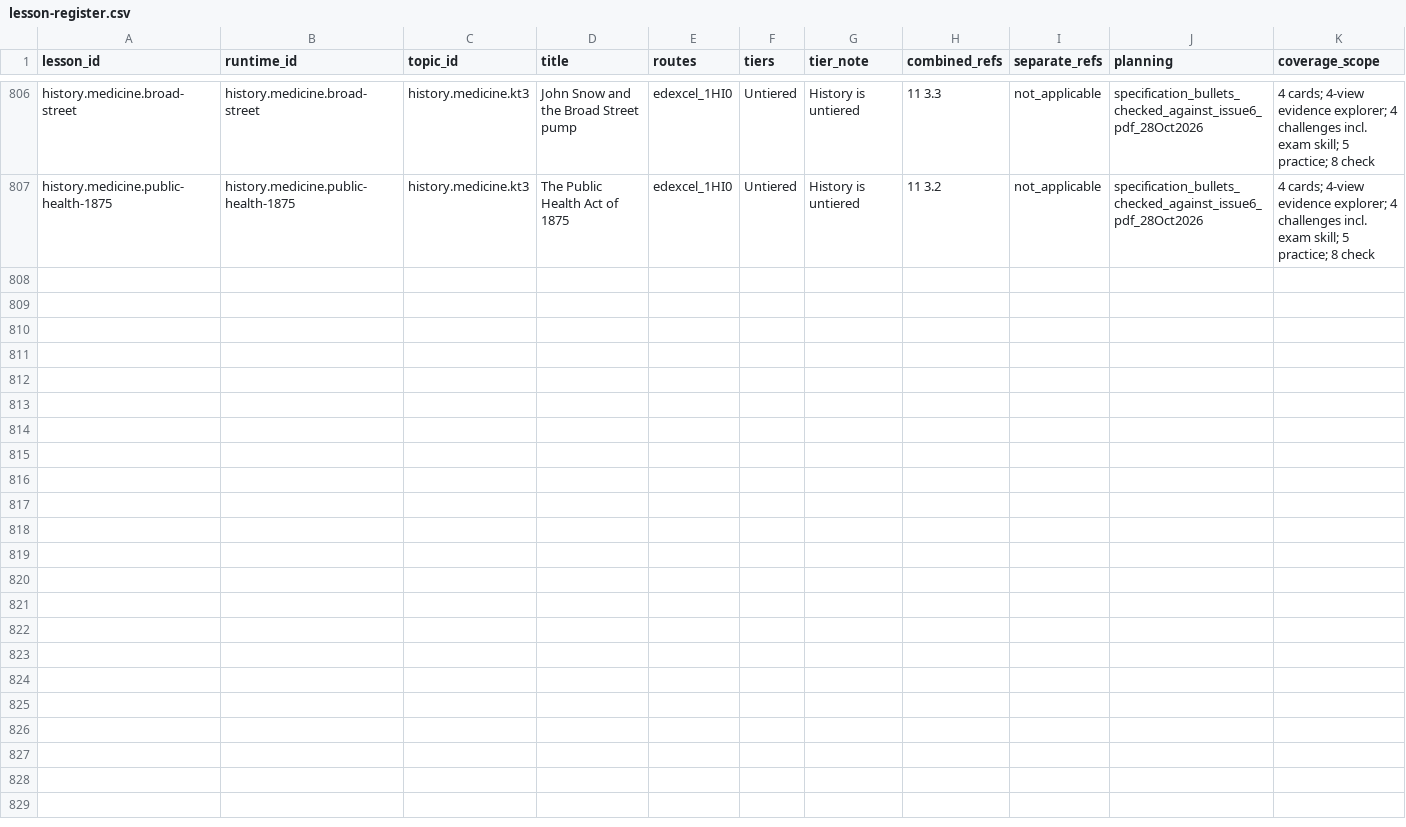
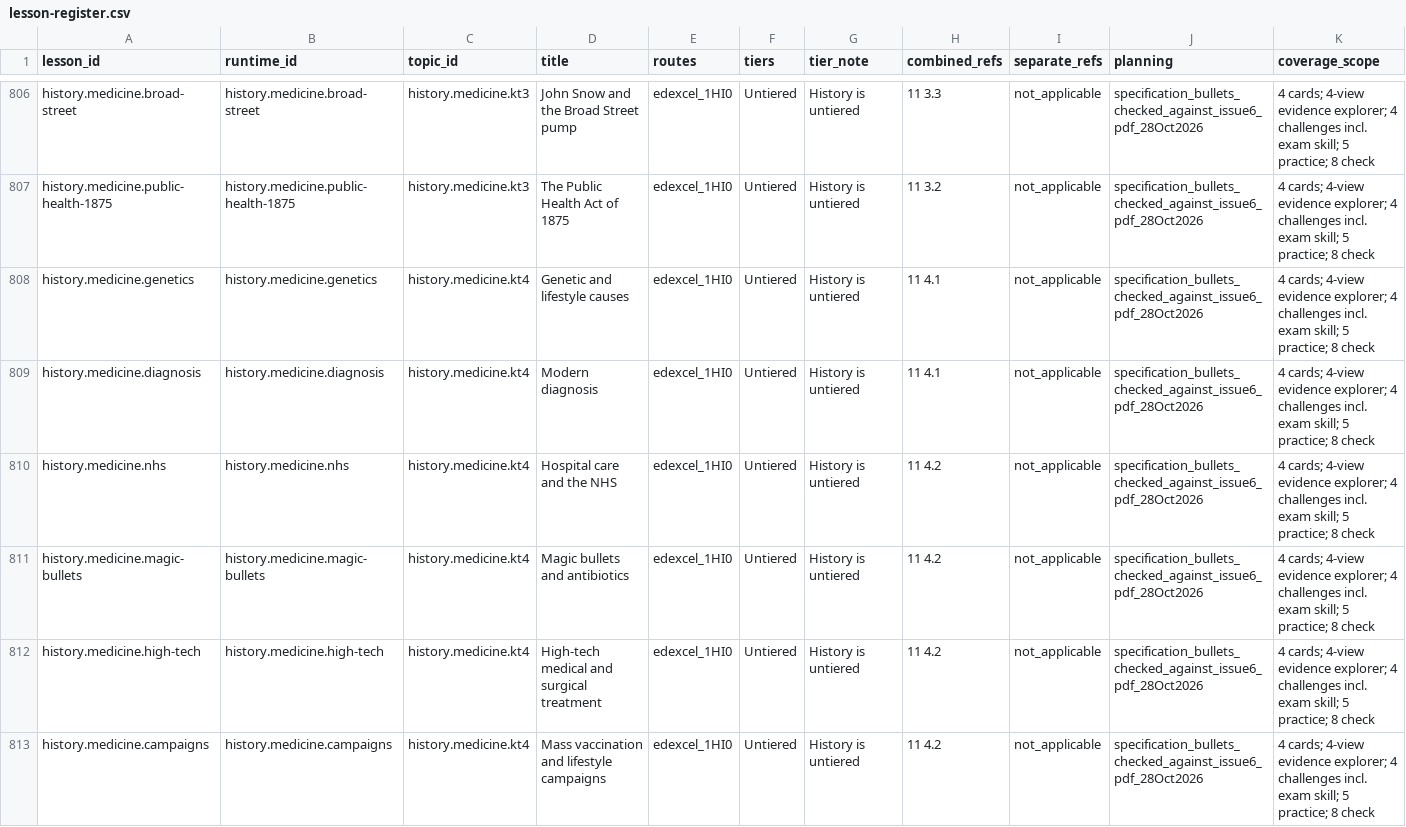
Before and after one commit to adamscourfield/crashcourse, a CSV file: curriculum/lesson-register.csv, drawn as a sheet; only a part is shown, gaps mark what is left out; rows hold the shown columns only; the diff names each change by its address in the sheet, - before the commit and + after, or states it on an @@ line.

```diff
--- a/curriculum/lesson-register.csv
+++ b/curriculum/lesson-register.csv
+row 808: history.medicine.genetics | history.medicine.genetics | history.medicine.kt4 | Genetic and lifestyle causes | edexcel_1HI0 | Untiered | History is untiered | 11 4.1 | not_applicable | specification_bullets_checked_against_issue6_pdf_28Oct2026 | 4 cards; 4-view evidence explorer; 4 challenges incl. exam skill; 5 practice; 8 check
+row 809: history.medicine.diagnosis | history.medicine.diagnosis | history.medicine.kt4 | Modern diagnosis | edexcel_1HI0 | Untiered | History is untiered | 11 4.1 | not_applicable | specification_bullets_checked_against_issue6_pdf_28Oct2026 | 4 cards; 4-view evidence explorer; 4 challenges incl. exam skill; 5 practice; 8 check
+row 810: history.medicine.nhs | history.medicine.nhs | history.medicine.kt4 | Hospital care and the NHS | edexcel_1HI0 | Untiered | History is untiered | 11 4.2 | not_applicable | specification_bullets_checked_against_issue6_pdf_28Oct2026 | 4 cards; 4-view evidence explorer; 4 challenges incl. exam skill; 5 practice; 8 check
+row 811: history.medicine.magic-bullets | history.medicine.magic-bullets | history.medicine.kt4 | Magic bullets and antibiotics | edexcel_1HI0 | Untiered | History is untiered | 11 4.2 | not_applicable | specification_bullets_checked_against_issue6_pdf_28Oct2026 | 4 cards; 4-view evidence explorer; 4 challenges incl. exam skill; 5 practice; 8 check
+row 812: history.medicine.high-tech | history.medicine.high-tech | history.medicine.kt4 | High-tech medical and surgical treatment | edexcel_1HI0 | Untiered | History is untiered | 11 4.2 | not_applicable | specification_bullets_checked_against_issue6_pdf_28Oct2026 | 4 cards; 4-view evidence explorer; 4 challenges incl. exam skill; 5 practice; 8 check
+row 813: history.medicine.campaigns | history.medicine.campaigns | history.medicine.kt4 | Mass vaccination and lifestyle campaigns | edexcel_1HI0 | Untiered | History is untiered | 11 4.2 | not_applicable | specification_bullets_checked_against_issue6_pdf_28Oct2026 | 4 cards; 4-view evidence explorer; 4 challenges incl. exam skill; 5 practice; 8 check
```
Also changed, not shown: curriculum/history-lesson-roadmap.csv, curriculum/history-requirements.csv, 6 other files.
